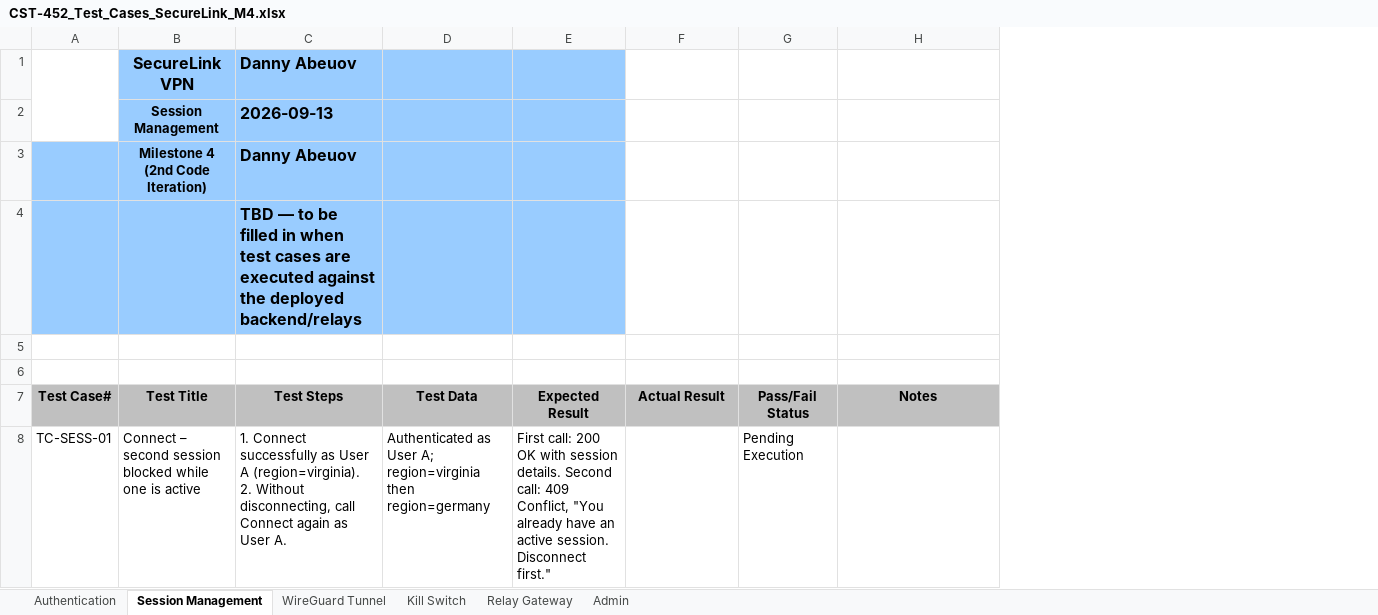
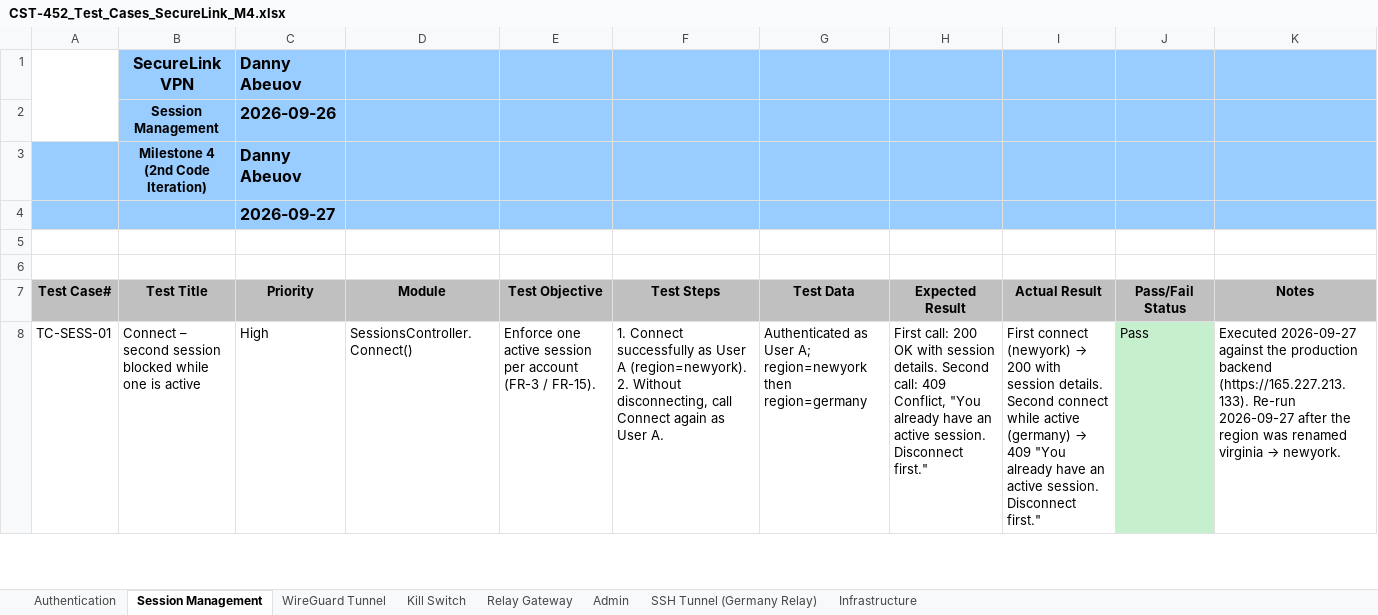
Before and after one commit to AbeuovDaniyar/SecureLinkVPN, an Excel workbook: docs/Milestone4/CST-452_Test_Cases_SecureLink_M4.xlsx, sheet Session Management, drawn as a sheet; only a part is shown; values as stored, in another font and other column widths than the file's, no borders; addresses are those after the commit; ↵ is a line break in a cell; the diff covers the shown part only; the diff names each change by its address in the sheet, - before the commit and + after, or states it on an @@ line.

Commit message:
Added test cases

```diff
--- a/docs/Milestone4/CST-452_Test_Cases_SecureLink_M4.xlsx (sheet Session Management)
+++ b/docs/Milestone4/CST-452_Test_Cases_SecureLink_M4.xlsx (sheet Session Management)
+sheet tab: SSH Tunnel (Germany Relay)
+sheet tab: Infrastructure
+column C (Priority), rows 1-4: Danny Abeuov | 2026-09-26 | Danny Abeuov | 2026-09-27; row 8: High
+column D (Module), row 8: SessionsController.Connect()
+column E (Test Objective), row 8: Enforce one active session per account (FR-3 / FR-15).
-F1 (Test Steps): Danny Abeuov
+F1 (Test Steps): (empty)
-I1:K4 fill: none
+I1:K4 fill: #99CCFF
-F2 (Test Steps): 2026-09-13
+F2 (Test Steps): (empty)
-F3 (Test Steps): Danny Abeuov
+F3 (Test Steps): (empty)
-F4 (Test Steps): TBD — to be filled in when test cases are executed against the deployed backend/relays
+F4 (Test Steps): (empty)
-F8 (Test Steps): …User A (region=virginia). ↵ 2. Without…
+F8 (Test Steps): …User A (region=newyork). ↵ 2. Without…
-G8 (Test Data): …User A; region=virginia then region=germany
+G8 (Test Data): …User A; region=newyork then region=germany
@@ I8 (Actual Result): (empty) → First connect (newyork) → 200 with session details. Second connect while active (germany) → 409 "You already have an active session. Disconnect first." @@
-J8 (Pass/Fail Status): Pending Execution
+J8 (Pass/Fail Status): Pass
-J8 fill: none
+J8 fill: #C6EFCE
@@ K8 (Notes): (empty) → Executed 2026-09-27 against the production backend (https://165.227.213.133). Re-run 2026-09-27 after the region was renamed virginia → newyork. @@
```
Also changed, not shown: 3 added rows, 1 removed row, 11 edited cells and cell formats elsewhere in this sheet, sheet Authentication, sheet Admin, sheet WireGuard Tunnel, sheet Relay Gateway, sheet Kill Switch, docs/Milestone4/CST-452_Data_Dictionary_SecureLink_M4.xlsx, docs/Milestone4/CST-452_Sprint_Backlog_SecureLink_M4.xlsx, 23 other files.
